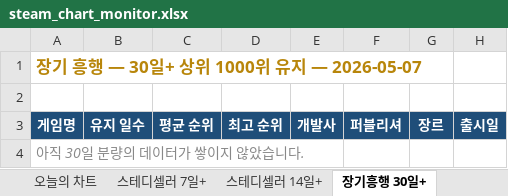
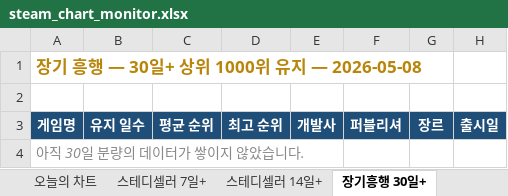
Before and after one commit to ahroyun/steam-top1000, an Excel workbook: steam_chart_monitor.xlsx, sheet 장기흥행 30일+, drawn as a sheet; only a part is shown; values as stored, in another font and other column widths than the file's, no borders; the diff names each change by its address in the sheet, - before the commit and + after, or states it on an @@ line.

```diff
--- a/steam_chart_monitor.xlsx (sheet 장기흥행 30일+)
+++ b/steam_chart_monitor.xlsx (sheet 장기흥행 30일+)
-A1: 장기 흥행 — 30일+ 상위 1000위 유지 — 2026-05-07
+A1: 장기 흥행 — 30일+ 상위 1000위 유지 — 2026-05-08
```
Also changed, not shown: sheet 일별 스냅샷, sheet 오늘의 차트, sheet 신작 캘린더, sheet 스테디셀러 7일+, sheet 스테디셀러 14일+, 1 other file.
